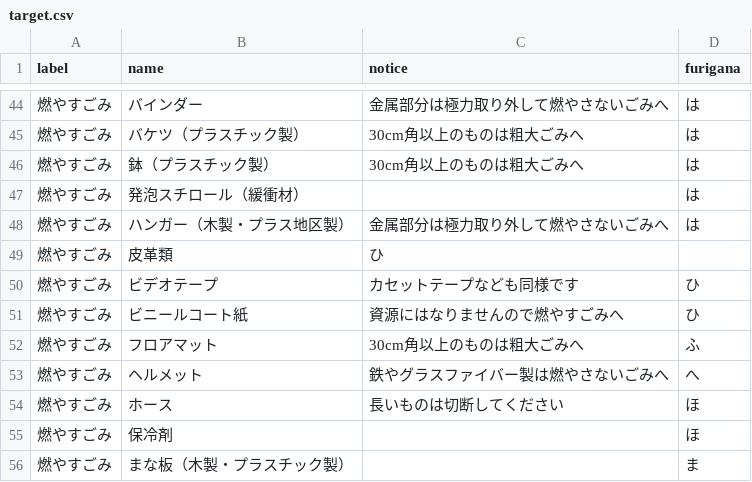
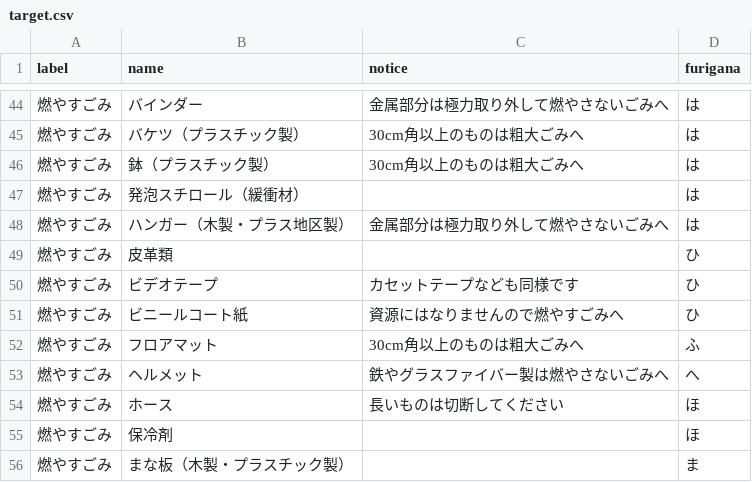
Before and after one commit to hokuma/5374, a CSV file: data/target.csv, drawn as a sheet; only a part is shown, gaps mark what is left out.

Commit message:
カラムが足らないのを修正

```diff
--- a/data/target.csv
+++ b/data/target.csv
@@ -48,3 +48,3 @@ label,name,notice,furigana
 燃やすごみ,ハンガー（木製・プラス地区製）,金属部分は極力取り外して燃やさないごみへ,は
-燃やすごみ,皮革類,ひ
+燃やすごみ,皮革類,,ひ
 燃やすごみ,ビデオテープ,カセットテープなども同様です,ひ
```
